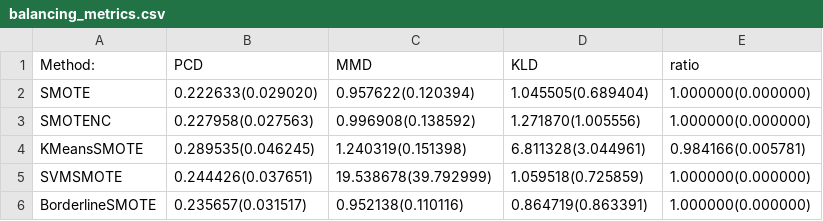
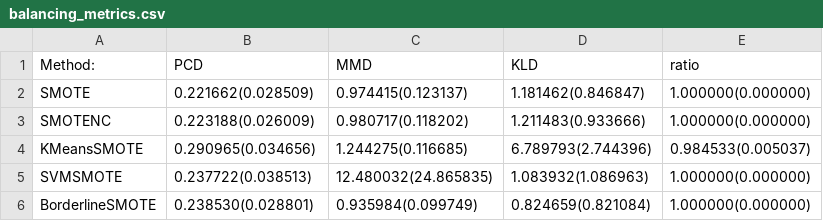
Before and after one commit to antorguez95/synthetic_data_generation_framework, a CSV file: HeartDiseases/results/balancing_metrics.csv, drawn as a sheet.

```diff
--- a/HeartDiseases/results/balancing_metrics.csv
+++ b/HeartDiseases/results/balancing_metrics.csv
@@ -1,6 +1,6 @@
 Method:,PCD,MMD,KLD,ratio
-SMOTE,0.222633(0.029020),0.957622(0.120394),1.045505(0.689404),1.000000(0.000000)
-SMOTENC,0.227958(0.027563),0.996908(0.138592),1.271870(1.005556),1.000000(0.000000)
-KMeansSMOTE,0.289535(0.046245),1.240319(0.151398),6.811328(3.044961),0.984166(0.005781)
-SVMSMOTE,0.244426(0.037651),19.538678(39.792999),1.059518(0.725859),1.000000(0.000000)
-BorderlineSMOTE,0.235657(0.031517),0.952138(0.110116),0.864719(0.863391),1.000000(0.000000)
+SMOTE,0.221662(0.028509),0.974415(0.123137),1.181462(0.846847),1.000000(0.000000)
+SMOTENC,0.223188(0.026009),0.980717(0.118202),1.211483(0.933666),1.000000(0.000000)
+KMeansSMOTE,0.290965(0.034656),1.244275(0.116685),6.789793(2.744396),0.984533(0.005037)
+SVMSMOTE,0.237722(0.038513),12.480032(24.865835),1.083932(1.086963),1.000000(0.000000)
+BorderlineSMOTE,0.238530(0.028801),0.935984(0.099749),0.824659(0.821084),1.000000(0.000000)
```
Also changed, not shown: AlzheimerBALEA/results/balancing_metrics.csv, AlzheimerReduced/results/balancing_metrics.csv, 39 other files.
